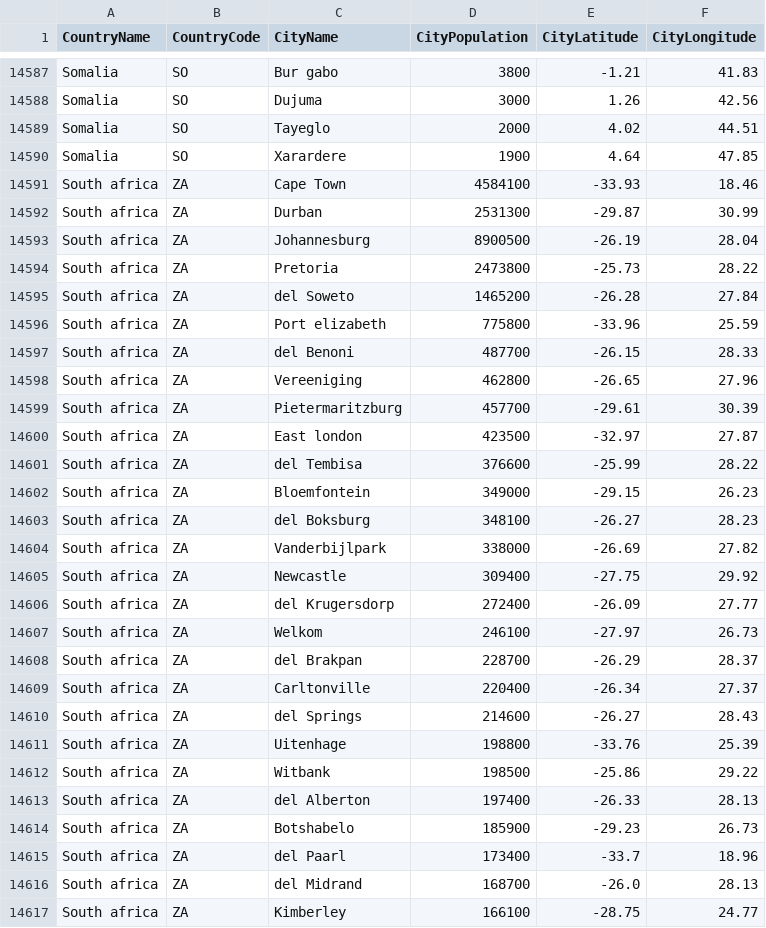
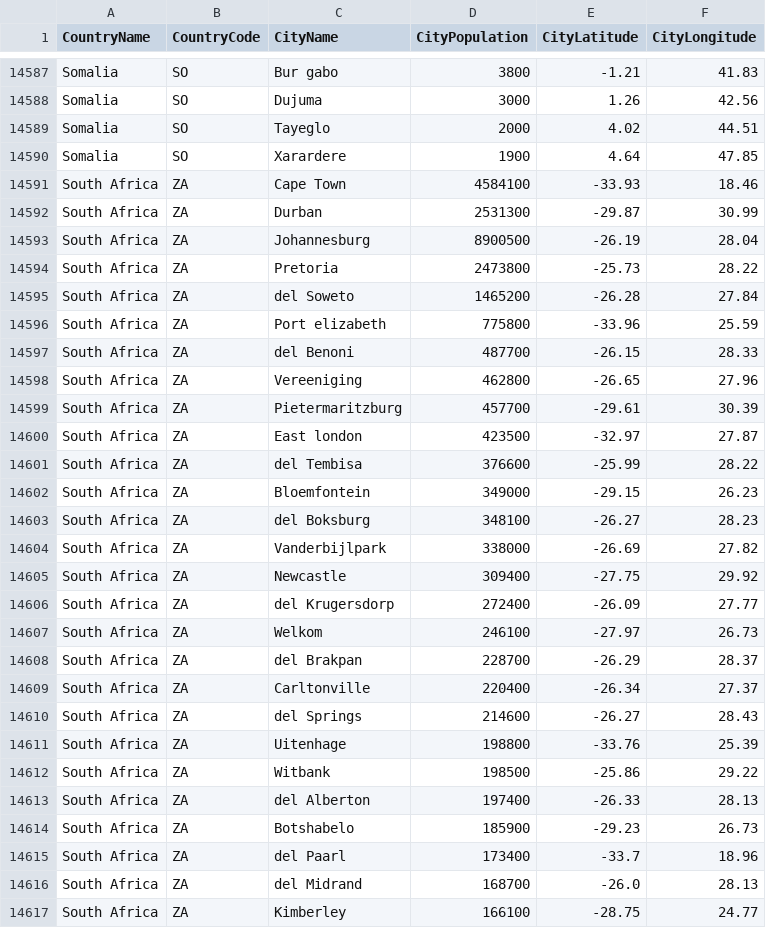
Before and after one commit to nonevision/airway-ai-project, a CSV file: src/main/resources/city-population.csv, drawn as a sheet; only a part is shown, gaps mark what is left out; the diff covers the shown part only.

```diff
--- a/src/main/resources/city-population.csv
+++ b/src/main/resources/city-population.csv
@@ -14590,28 +14590,28 @@ Somalia,SO,Tayeglo,2000,4.02,44.51
 Somalia,SO,Xarardere,1900,4.64,47.85
-South africa,ZA,Cape Town,4584100,-33.93,18.46
-South africa,ZA,Durban,2531300,-29.87,30.99
-South africa,ZA,Johannesburg,8900500,-26.19,28.04
-South africa,ZA,Pretoria,2473800,-25.73,28.22
-South africa,ZA,del Soweto,1465200,-26.28,27.84
-South africa,ZA,Port elizabeth,775800,-33.96,25.59
-South africa,ZA,del Benoni,487700,-26.15,28.33
-South africa,ZA,Vereeniging,462800,-26.65,27.96
-South africa,ZA,Pietermaritzburg,457700,-29.61,30.39
-South africa,ZA,East london,423500,-32.97,27.87
-South africa,ZA,del Tembisa,376600,-25.99,28.22
-South africa,ZA,Bloemfontein,349000,-29.15,26.23
-South africa,ZA,del Boksburg,348100,-26.27,28.23
-South africa,ZA,Vanderbijlpark,338000,-26.69,27.82
-South africa,ZA,Newcastle,309400,-27.75,29.92
-South africa,ZA,del Krugersdorp,272400,-26.09,27.77
-South africa,ZA,Welkom,246100,-27.97,26.73
-South africa,ZA,del Brakpan,228700,-26.29,28.37
-South africa,ZA,Carltonville,220400,-26.34,27.37
-South africa,ZA,del Springs,214600,-26.27,28.43
-South africa,ZA,Uitenhage,198800,-33.76,25.39
-South africa,ZA,Witbank,198500,-25.86,29.22
-South africa,ZA,del Alberton,197400,-26.33,28.13
-South africa,ZA,Botshabelo,185900,-29.23,26.73
-South africa,ZA,del Paarl,173400,-33.7,18.96
-South africa,ZA,del Midrand,168700,-26.0,28.13
-South africa,ZA,Kimberley,166100,-28.75,24.77
+South Africa,ZA,Cape Town,4584100,-33.93,18.46
+South Africa,ZA,Durban,2531300,-29.87,30.99
+South Africa,ZA,Johannesburg,8900500,-26.19,28.04
+South Africa,ZA,Pretoria,2473800,-25.73,28.22
+South Africa,ZA,del Soweto,1465200,-26.28,27.84
+South Africa,ZA,Port elizabeth,775800,-33.96,25.59
+South Africa,ZA,del Benoni,487700,-26.15,28.33
+South Africa,ZA,Vereeniging,462800,-26.65,27.96
+South Africa,ZA,Pietermaritzburg,457700,-29.61,30.39
+South Africa,ZA,East london,423500,-32.97,27.87
+South Africa,ZA,del Tembisa,376600,-25.99,28.22
+South Africa,ZA,Bloemfontein,349000,-29.15,26.23
+South Africa,ZA,del Boksburg,348100,-26.27,28.23
+South Africa,ZA,Vanderbijlpark,338000,-26.69,27.82
+South Africa,ZA,Newcastle,309400,-27.75,29.92
+South Africa,ZA,del Krugersdorp,272400,-26.09,27.77
+South Africa,ZA,Welkom,246100,-27.97,26.73
+South Africa,ZA,del Brakpan,228700,-26.29,28.37
+South Africa,ZA,Carltonville,220400,-26.34,27.37
+South Africa,ZA,del Springs,214600,-26.27,28.43
+South Africa,ZA,Uitenhage,198800,-33.76,25.39
+South Africa,ZA,Witbank,198500,-25.86,29.22
+South Africa,ZA,del Alberton,197400,-26.33,28.13
+South Africa,ZA,Botshabelo,185900,-29.23,26.73
+South Africa,ZA,del Paarl,173400,-33.7,18.96
+South Africa,ZA,del Midrand,168700,-26.0,28.13
+South Africa,ZA,Kimberley,166100,-28.75,24.77
```
Also changed, not shown: 157 edited cells elsewhere in this file, 5 other files.
